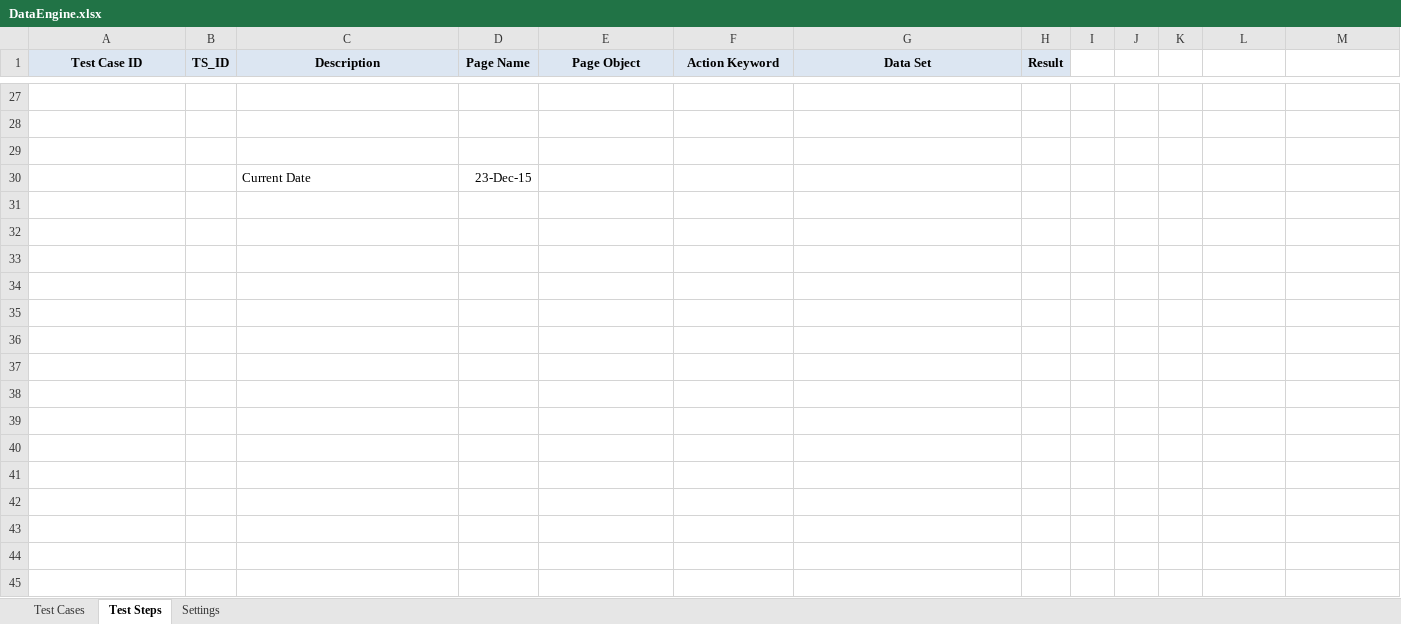
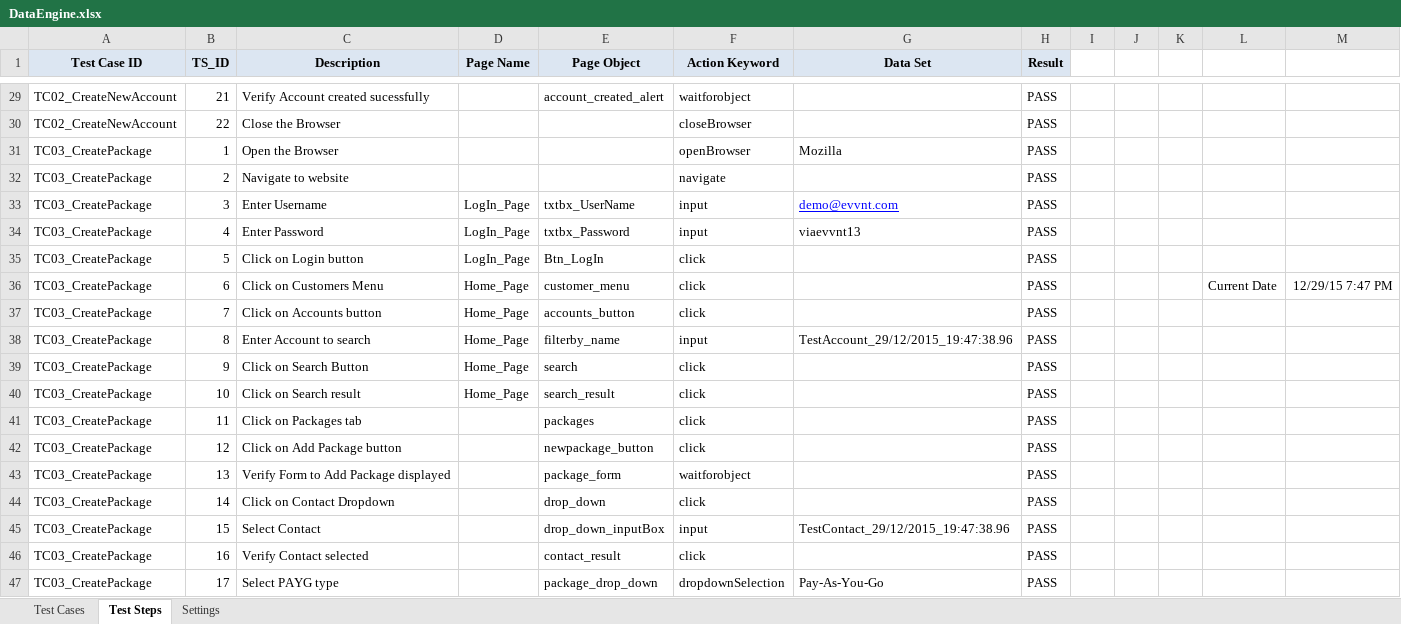
Before and after one commit to TestAutomationNitor/EVVNT_Automation, an Excel workbook: EvvntProject/target/classes/data_engine/DataEngine.xlsx, sheet Test Steps, drawn as a sheet; only a part is shown, gaps mark what is left out; values as stored, in another font and other column widths than the file's, no borders; removed rows and columns are numbered as before the commit, all else as after; the diff covers the shown part only; the diff names each change by its address in the sheet, - before the commit and + after, or states it on an @@ line.

```diff
--- a/EvvntProject/target/classes/data_engine/DataEngine.xlsx (sheet Test Steps)
+++ b/EvvntProject/target/classes/data_engine/DataEngine.xlsx (sheet Test Steps)
-row 29: (empty)
+row 29: TC02_CreateNewAccount | 21 | Verify Account created sucessfully |  | account_created_alert | waitforobject |  | PASS
-row 30: (empty)
+row 30: TC02_CreateNewAccount | 22 | Close the Browser |  |  | closeBrowser |  | PASS
-row 31: (empty)
+row 31: TC03_CreatePackage | 1 | Open the Browser |  |  | openBrowser | Mozilla | PASS
-row 30:  |  | Current Date | 23-Dec-15
+row 32: TC03_CreatePackage | 2 | Navigate to website |  |  | navigate |  | PASS
+row 33: TC03_CreatePackage | 3 | Enter Username | LogIn_Page | txtbx_UserName | input | demo@evvnt.com | PASS
+row 34: TC03_CreatePackage | 4 | Enter Password | LogIn_Page | txtbx_Password | input | viaevvnt13 | PASS
+row 35: TC03_CreatePackage | 5 | Click on Login button | LogIn_Page | Btn_LogIn | click |  | PASS
+row 36: TC03_CreatePackage | 6 | Click on Customers Menu | Home_Page | customer_menu | click |  | PASS |  |  |  | Current Date | 12/29/15 7:47 PM
+row 37: TC03_CreatePackage | 7 | Click on Accounts button | Home_Page | accounts_button | click |  | PASS
+row 38: TC03_CreatePackage | 8 | Enter Account to search | Home_Page | filterby_name | input | TestAccount_29/12/2015_19:47:38.96 | PASS
+row 39: TC03_CreatePackage | 9 | Click on Search Button | Home_Page | search | click |  | PASS
+row 40: TC03_CreatePackage | 10 | Click on Search result | Home_Page | search_result | click |  | PASS
+row 41: TC03_CreatePackage | 11 | Click on Packages tab |  | packages | click |  | PASS
+row 42: TC03_CreatePackage | 12 | Click on Add Package button |  | newpackage_button | click |  | PASS
+row 43: TC03_CreatePackage | 13 | Verify Form to Add Package displayed |  | package_form | waitforobject |  | PASS
+row 44: TC03_CreatePackage | 14 | Click on Contact Dropdown |  | drop_down | click |  | PASS
+row 45: TC03_CreatePackage | 15 | Select Contact |  | drop_down_inputBox | input | TestContact_29/12/2015_19:47:38.96 | PASS
+row 46: TC03_CreatePackage | 16 | Verify Contact selected |  | contact_result | click |  | PASS
+row 47: TC03_CreatePackage | 17 | Select PAYG type |  | package_drop_down | dropdownSelection | Pay-As-You-Go | PASS
```
Also changed, not shown: 33 added rows, 1 removed row and 43 edited cells elsewhere in this sheet, sheet Test Cases, sheet Settings, EvvntProject/src/data_engine/DataEngine.xlsx, 31 other files.
